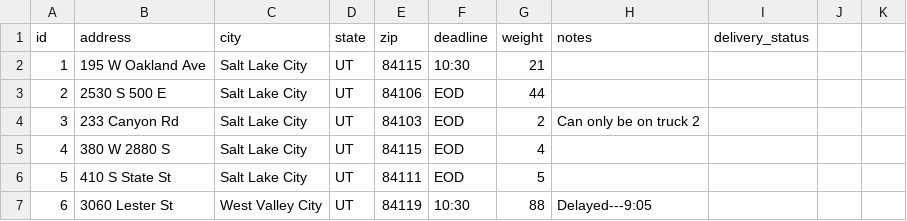
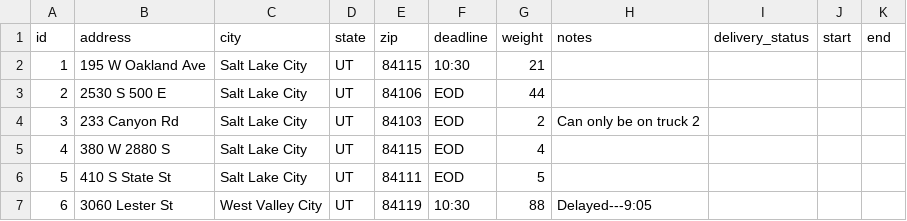
Before and after one commit to chancecrawford/wgu-delivery-distribution, a CSV file: data/WGUPS Package File.csv, drawn as a sheet; only a part is shown; the diff names each change by its address in the sheet, - before the commit and + after, or states it on an @@ line.

Commit message:
Finished deliveries and almost done with package status check, added fixed to incorrect package address, added time input validation to utils, added start/end values to packages

```diff
--- a/data/WGUPS Package File.csv
+++ b/data/WGUPS Package File.csv
-J1: (empty)
+J1: start
-K1: (empty)
+K1: end
```
Also changed, not shown: 4 other files.
